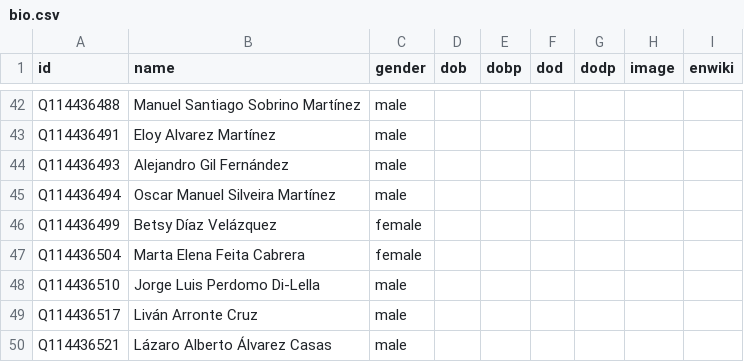
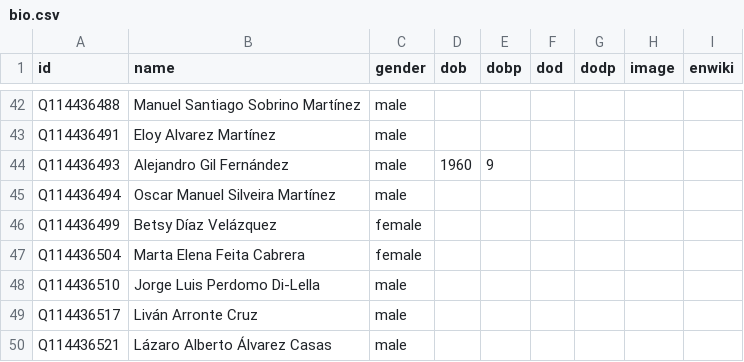
Before and after one commit to every-politician-scrapers/cuba, a CSV file: html/bio.csv, drawn as a sheet; only a part is shown, gaps mark what is left out.

```diff
--- a/html/bio.csv
+++ b/html/bio.csv
@@ -43,3 +43,3 @@ Q114436488,Manuel Santiago Sobrino Martínez,male,,,,,,
 Q114436491,Eloy Alvarez Martínez,male,,,,,,
-Q114436493,Alejandro Gil Fernández,male,,,,,,
+Q114436493,Alejandro Gil Fernández,male,1960,9,,,,
 Q114436494,Oscar Manuel Silveira Martínez,male,,,,,,
```
Also changed, not shown: html/family.csv.
